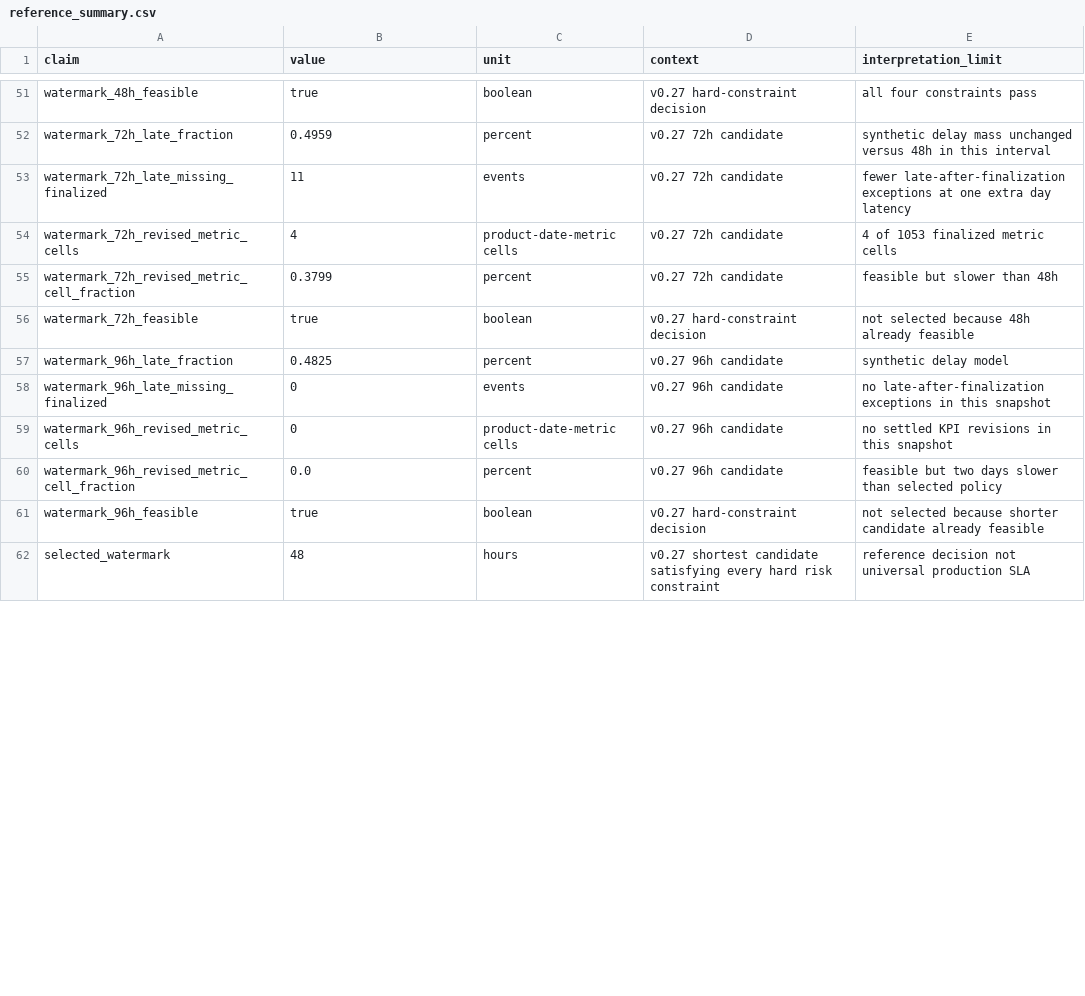
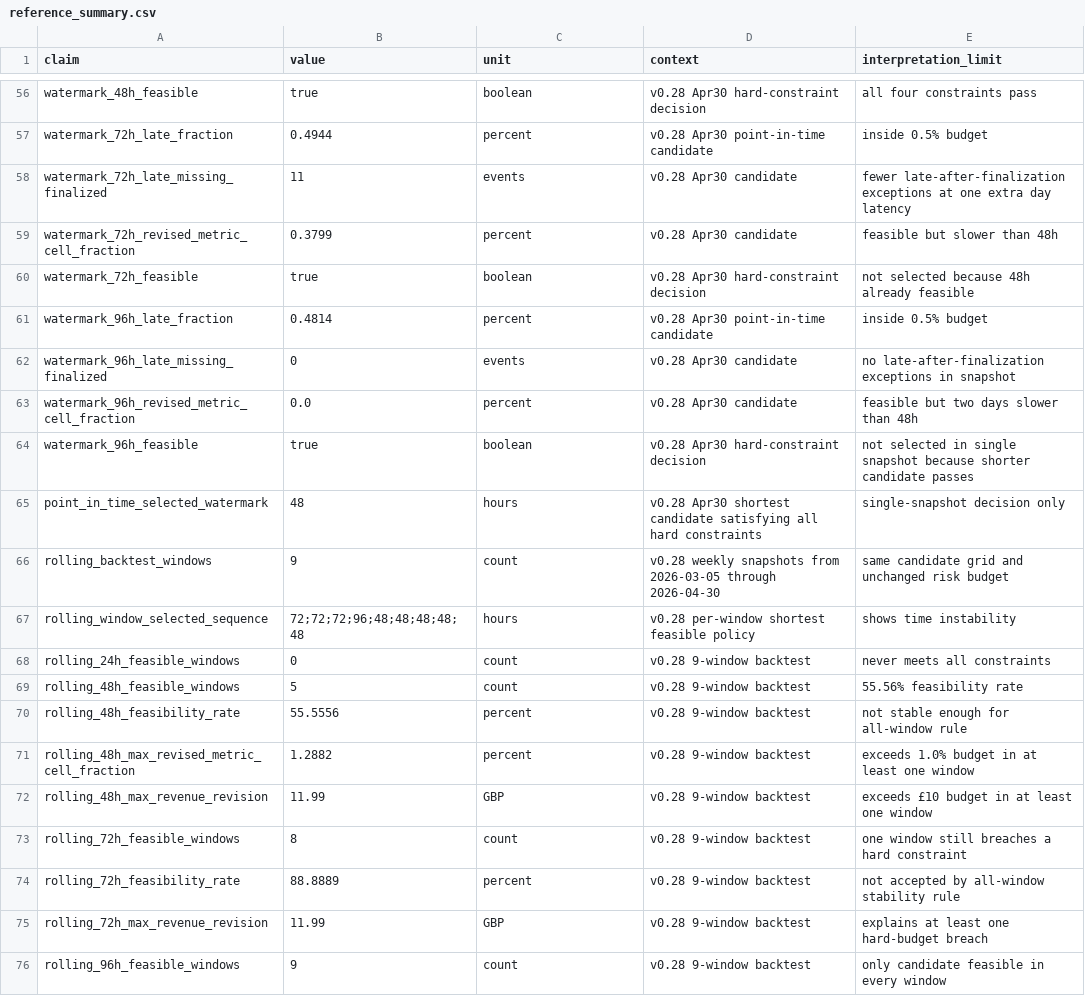
Before and after one commit to xm2325/product_analytics_data_reliability, a CSV file: results/reference_summary.csv, drawn as a sheet; only a part is shown, gaps mark what is left out; removed rows and columns are numbered as before the commit, all else as after; the diff covers the shown part only; the diff names each change by its address in the sheet, - before the commit and + after, or states it on an @@ line.

Commit message:
Pin verified v0.28 rolling watermark results

```diff
--- a/results/reference_summary.csv
+++ b/results/reference_summary.csv
-D56 (context): v0.27 hard-constraint decision
+D56 (context): v0.28 Apr30 hard-constraint decision
-B57 (value): 0.4959
+B57 (value): 0.4944
-D57 (context): v0.27 72h candidate
+D57 (context): v0.28 Apr30 point-in-time candidate
-E57 (interpretation_limit): synthetic delay mass unchanged versus 48h in this interval
+E57 (interpretation_limit): inside 0.5% budget
-D58 (context): v0.27 72h candidate
+D58 (context): v0.28 Apr30 candidate
-row 54: watermark_72h_revised_metric_cells | 4 | product-date-metric cells | v0.27 72h candidate | 4 of 1053 finalized metric cells
-D59 (context): v0.27 72h candidate
+D59 (context): v0.28 Apr30 candidate
-D60 (context): v0.27 hard-constraint decision
+D60 (context): v0.28 Apr30 hard-constraint decision
-B61 (value): 0.4825
+B61 (value): 0.4814
-D61 (context): v0.27 96h candidate
+D61 (context): v0.28 Apr30 point-in-time candidate
-E61 (interpretation_limit): synthetic delay model
+E61 (interpretation_limit): inside 0.5% budget
-D62 (context): v0.27 96h candidate
+D62 (context): v0.28 Apr30 candidate
-E62 (interpretation_limit): …exceptions in this snapshot
+E62 (interpretation_limit): …exceptions in snapshot
-row 59: watermark_96h_revised_metric_cells | 0 | product-date-metric cells | v0.27 96h candidate | no settled KPI revisions in this snapshot
-D63 (context): v0.27 96h candidate
+D63 (context): v0.28 Apr30 candidate
-E63 (interpretation_limit): feasible but two days slower than selected policy
+E63 (interpretation_limit): feasible but two days slower than 48h
-D64 (context): v0.27 hard-constraint decision
+D64 (context): v0.28 Apr30 hard-constraint decision
-E64 (interpretation_limit): not selected because shorter candidate already feasible
+E64 (interpretation_limit): not selected in single snapshot because shorter candidate passes
-A65 (claim): selected_watermark
+A65 (claim): point_in_time_selected_watermark
-D65 (context): v0.27 shortest candidate satisfying every hard risk constraint
+D65 (context): v0.28 Apr30 shortest candidate satisfying all hard constraints
-E65 (interpretation_limit): reference decision not universal production SLA
+E65 (interpretation_limit): single-snapshot decision only
+row 66: rolling_backtest_windows | 9 | count | v0.28 weekly snapshots from 2026-03-05 through 2026-04-30 | same candidate grid and unchanged risk budget
+row 67: rolling_window_selected_sequence | 72;72;72;96;48;48;48;48;48 | hours | v0.28 per-window shortest feasible policy | shows time instability
+row 68: rolling_24h_feasible_windows | 0 | count | v0.28 9-window backtest | never meets all constraints
+row 69: rolling_48h_feasible_windows | 5 | count | v0.28 9-window backtest | 55.56% feasibility rate
+row 70: rolling_48h_feasibility_rate | 55.5556 | percent | v0.28 9-window backtest | not stable enough for all-window rule
+row 71: rolling_48h_max_revised_metric_cell_fraction | 1.2882 | percent | v0.28 9-window backtest | exceeds 1.0% budget in at least one window
+row 72: rolling_48h_max_revenue_revision | 11.99 | GBP | v0.28 9-window backtest | exceeds £10 budget in at least one window
+row 73: rolling_72h_feasible_windows | 8 | count | v0.28 9-window backtest | one window still breaches a hard constraint
+row 74: rolling_72h_feasibility_rate | 88.8889 | percent | v0.28 9-window backtest | not accepted by all-window stability rule
+row 75: rolling_72h_max_revenue_revision | 11.99 | GBP | v0.28 9-window backtest | explains at least one hard-budget breach
+row 76: rolling_96h_feasible_windows | 9 | count | v0.28 9-window backtest | only candidate feasible in every window
```
Also changed, not shown: 10 added rows and 65 edited cells elsewhere in this file.
